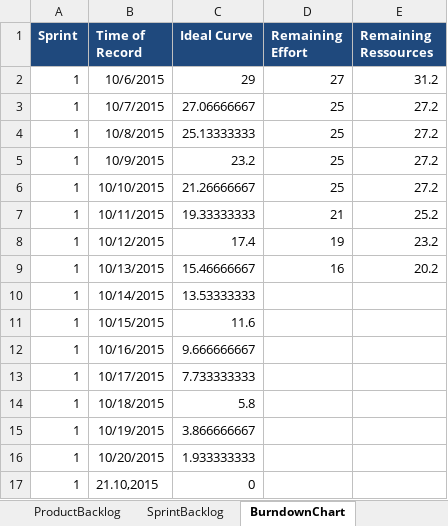
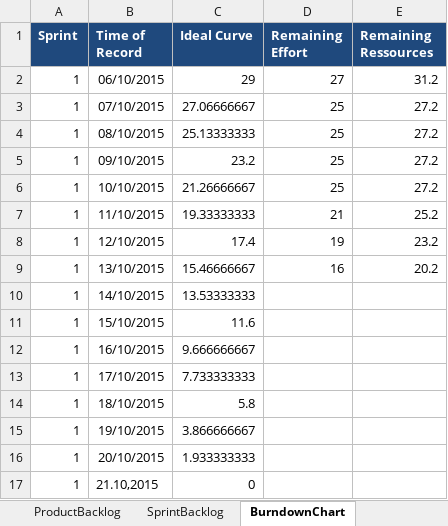
Before and after one commit to ASE15/Sporticide, an Excel workbook: scrum/scrum_sporticide.xlsx, sheet BurndownChart, drawn as a sheet; values as stored, in another font and other column widths than the file's, no borders; charts and pictures not drawn; the diff names each change by its address in the sheet, - before the commit and + after, or states it on an @@ line.

```diff
--- a/scrum/scrum_sporticide.xlsx (sheet BurndownChart)
+++ b/scrum/scrum_sporticide.xlsx (sheet BurndownChart)
-B2 (Time of Record): 10/6/2015
+B2 (Time of Record): 06/10/2015
-B3 (Time of Record): 10/7/2015
+B3 (Time of Record): 07/10/2015
-B4 (Time of Record): 10/8/2015
+B4 (Time of Record): 08/10/2015
-B5 (Time of Record): 10/9/2015
+B5 (Time of Record): 09/10/2015
-B7 (Time of Record): 10/11/2015
+B7 (Time of Record): 11/10/2015
-B8 (Time of Record): 10/12/2015
+B8 (Time of Record): 12/10/2015
-B9 (Time of Record): 10/13/2015
+B9 (Time of Record): 13/10/2015
-B10 (Time of Record): 10/14/2015
+B10 (Time of Record): 14/10/2015
-B11 (Time of Record): 10/15/2015
+B11 (Time of Record): 15/10/2015
-B12 (Time of Record): 10/16/2015
+B12 (Time of Record): 16/10/2015
-B13 (Time of Record): 10/17/2015
+B13 (Time of Record): 17/10/2015
-B14 (Time of Record): 10/18/2015
+B14 (Time of Record): 18/10/2015
-B15 (Time of Record): 10/19/2015
+B15 (Time of Record): 19/10/2015
-B16 (Time of Record): 10/20/2015
+B16 (Time of Record): 20/10/2015
```
Also changed, not shown: sheet SprintBacklog, charts or pictures.
